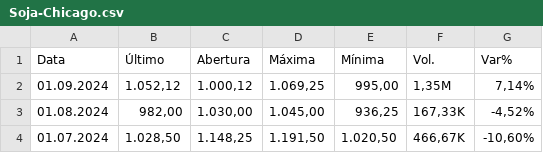
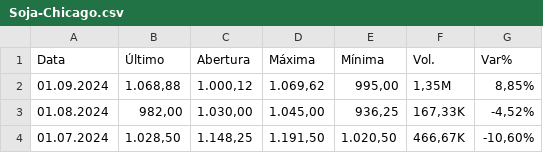
Before and after one commit to fAikoH-dot/TCC-v1, a CSV file: data library/Commodities/Soja-Chicago.csv, drawn as a sheet; only a part is shown.

Commit message:
Update Soy

```diff
--- a/data library/Commodities/Soja-Chicago.csv
+++ b/data library/Commodities/Soja-Chicago.csv
@@ -1,3 +1,3 @@
 "Data","Último","Abertura","Máxima","Mínima","Vol.","Var%"
-"01.09.2024","1.052,12","1.000,12","1.069,25","995,00","1,35M","7,14%"
+"01.09.2024","1.068,88","1.000,12","1.069,62","995,00","1,35M","8,85%"
 "01.08.2024","982,00","1.030,00","1.045,00","936,25","167,33K","-4,52%"
```
